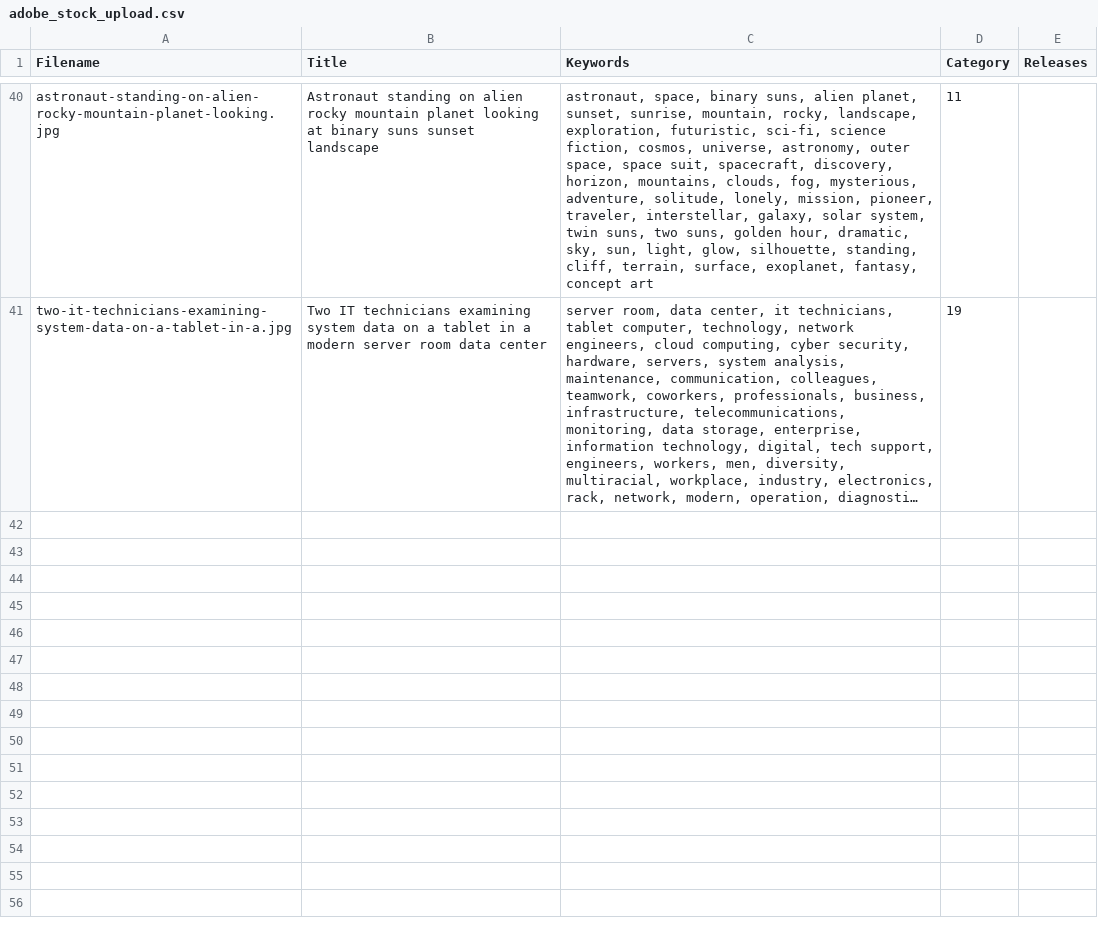
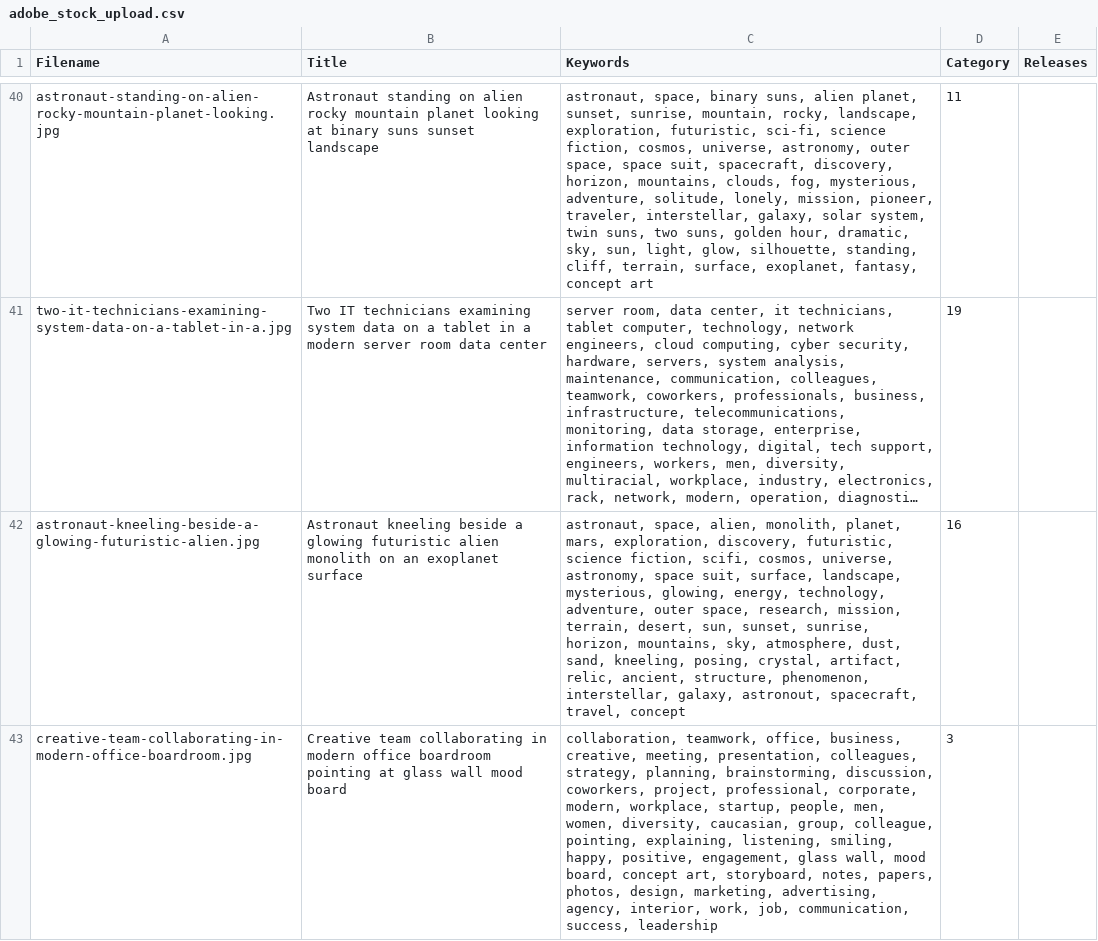
Before and after one commit to ciamarrojonatan-droid/stockcont, a CSV file: data/processed/adobe_stock_upload.csv, drawn as a sheet; only a part is shown, gaps mark what is left out; long unchanged cells end in …; the diff covers the shown part only; the diff names each change by its address in the sheet, - before the commit and + after, or states it on an @@ line.

```diff
--- a/data/processed/adobe_stock_upload.csv
+++ b/data/processed/adobe_stock_upload.csv
+row 42: astronaut-kneeling-beside-a-glowing-futuristic-alien.jpg | Astronaut kneeling beside a glowing futuristic alien monolith on an exoplanet surface | astronaut, space, alien, monolith, planet, mars, exploration, discovery, futuristic, science fiction, scifi, cosmos, universe, astronomy, space suit, surface, landscape, mysterious, glowing, energy, technology, adventure, outer space, research, mission, terrain, desert, sun, sunset, sunrise, horizon, mountains, sky, atmosphere, dust, sand, kneeling, posing, crystal, artifact, relic, ancient, structure, phenomenon, interstellar, galaxy, astronout, spacecraft, travel, concept | 16
+row 43: creative-team-collaborating-in-modern-office-boardroom.jpg | Creative team collaborating in modern office boardroom pointing at glass wall mood board | collaboration, teamwork, office, business, creative, meeting, presentation, colleagues, strategy, planning, brainstorming, discussion, coworkers, project, professional, corporate, modern, workplace, startup, people, men, women, diversity, caucasian, group, colleague, pointing, explaining, listening, smiling, happy, positive, engagement, glass wall, mood board, concept art, storyboard, notes, papers, photos, design, marketing, advertising, agency, interior, work, job, communication, success, leadership | 3
```
Also changed, not shown: 6 added rows elsewhere in this file, 12 other files.
